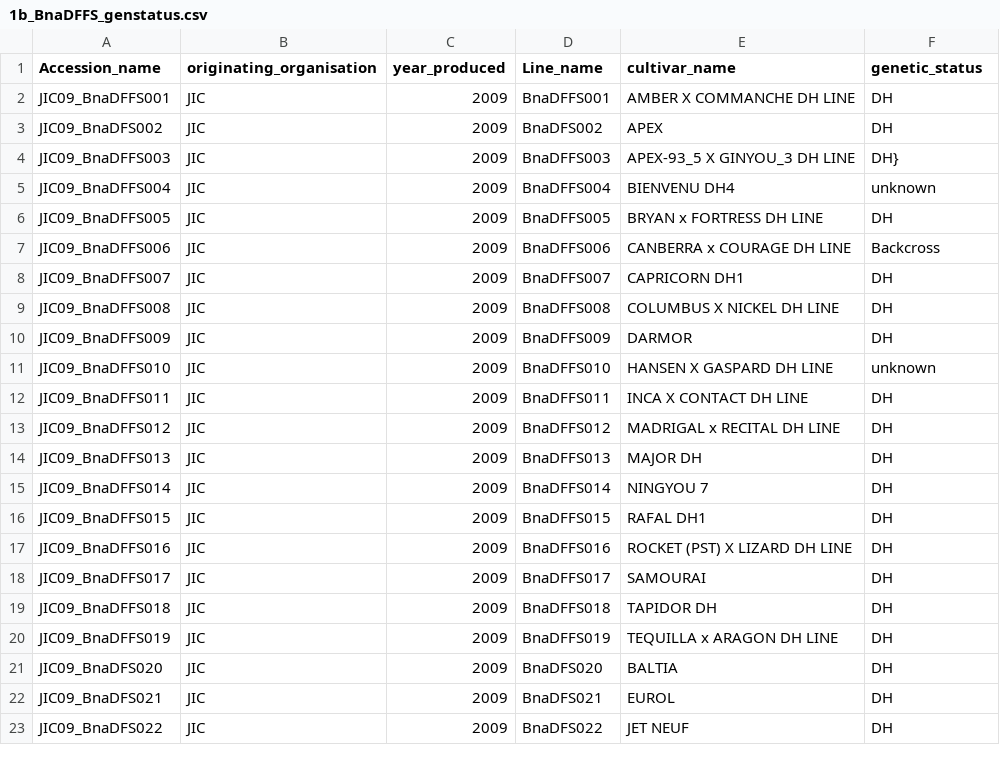
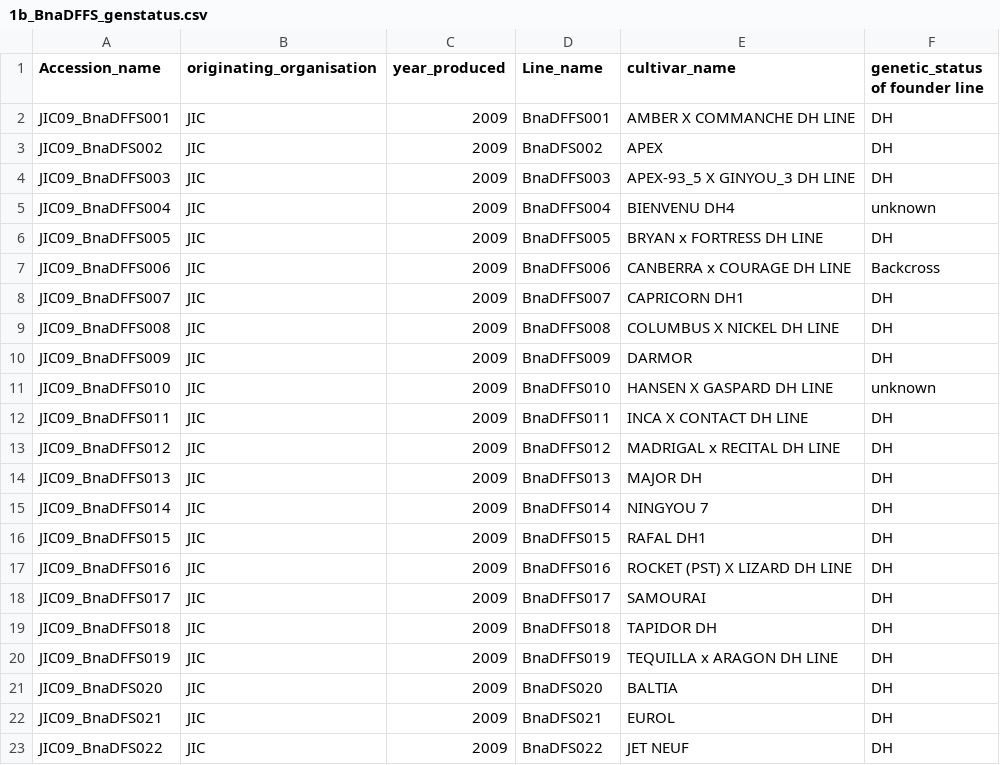
Before and after one commit to TGAC/BIP_training, a CSV file: Workshop.07.09.2016/Mock_data_forSubmission/1b_BnaDFFS_genstatus.csv, drawn as a sheet.

Commit message:
alter header name

```diff
--- a/Workshop.07.09.2016/Mock_data_forSubmission/1b_BnaDFFS_genstatus.csv
+++ b/Workshop.07.09.2016/Mock_data_forSubmission/1b_BnaDFFS_genstatus.csv
@@ -1,5 +1,5 @@
-Accession_name,originating_organisation,year_produced,Line_name,cultivar_name,genetic_status
+Accession_name,originating_organisation,year_produced,Line_name,cultivar_name,genetic_status of founder line
 JIC09_BnaDFFS001,JIC,2009,BnaDFFS001,AMBER X COMMANCHE DH LINE,DH
 JIC09_BnaDFS002,JIC,2009,BnaDFS002,APEX,DH
-JIC09_BnaDFFS003,JIC,2009,BnaDFFS003,APEX-93_5 X GINYOU_3 DH LINE,DH}
+JIC09_BnaDFFS003,JIC,2009,BnaDFFS003,APEX-93_5 X GINYOU_3 DH LINE,DH
 JIC09_BnaDFFS004,JIC,2009,BnaDFFS004,BIENVENU DH4,unknown
```
